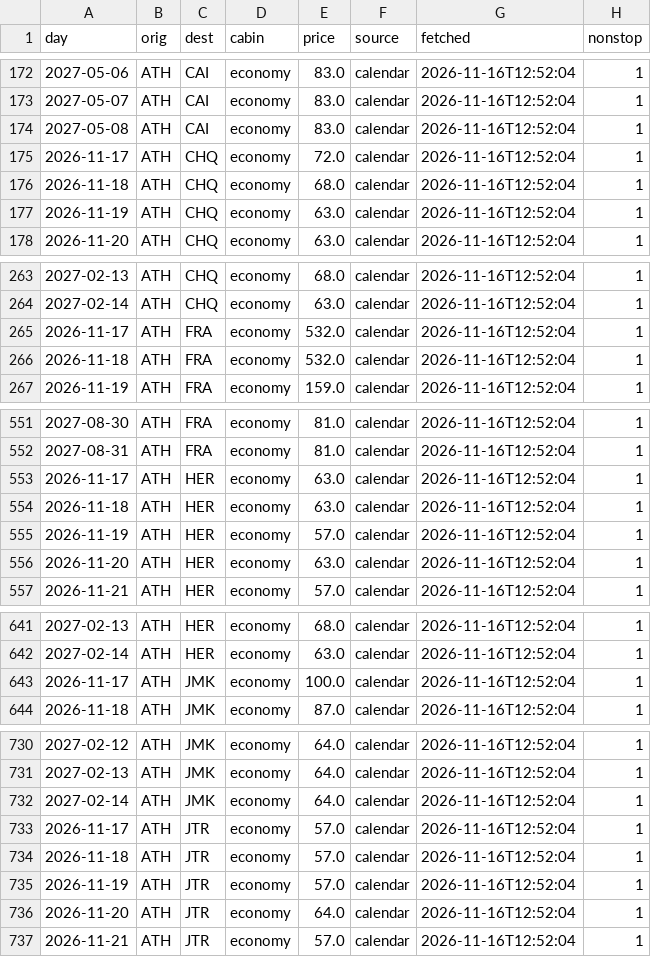
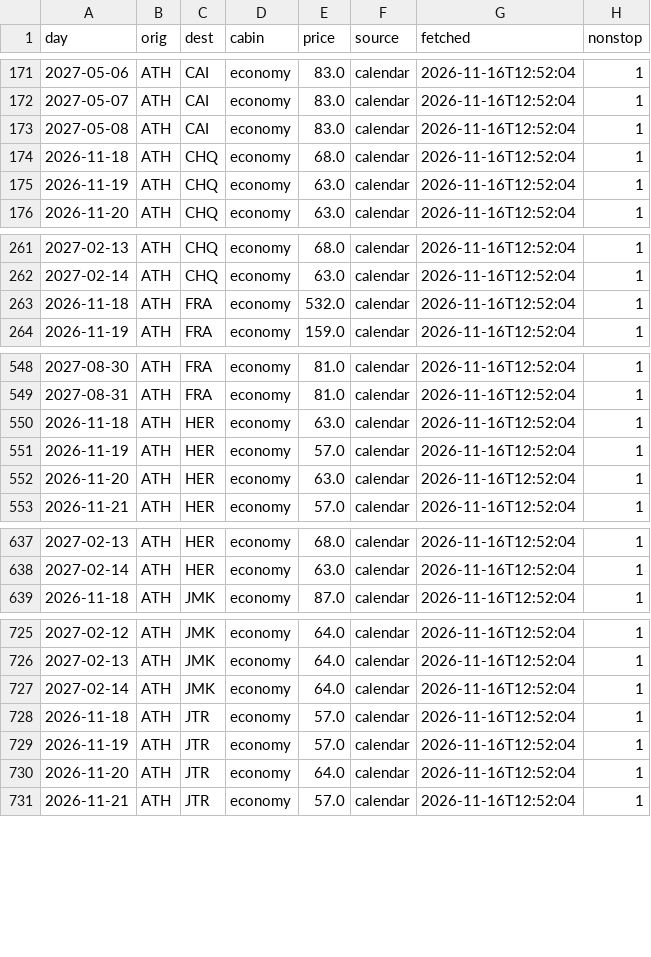
Before and after one commit to Am015-dev/AegeanBook, a CSV file: data/skyexpress.csv, drawn as a sheet; only a part is shown, gaps mark what is left out; the diff covers the shown part only.

```diff
--- a/data/skyexpress.csv
+++ b/data/skyexpress.csv
@@ -174,3 +173,2 @@ day,orig,dest,cabin,price,source,fetched,nonstop
 2027-05-08,ATH,CAI,economy,83.0,calendar,2026-11-16T12:52:04,1
-2026-11-17,ATH,CHQ,economy,72.0,calendar,2026-11-16T12:52:04,1
 2026-11-18,ATH,CHQ,economy,68.0,calendar,2026-11-16T12:52:04,1
@@ -264,3 +262,2 @@ day,orig,dest,cabin,price,source,fetched,nonstop
 2027-02-14,ATH,CHQ,economy,63.0,calendar,2026-11-16T12:52:04,1
-2026-11-17,ATH,FRA,economy,532.0,calendar,2026-11-16T12:52:04,1
 2026-11-18,ATH,FRA,economy,532.0,calendar,2026-11-16T12:52:04,1
@@ -552,3 +549,2 @@ day,orig,dest,cabin,price,source,fetched,nonstop
 2027-08-31,ATH,FRA,economy,81.0,calendar,2026-11-16T12:52:04,1
-2026-11-17,ATH,HER,economy,63.0,calendar,2026-11-16T12:52:04,1
 2026-11-18,ATH,HER,economy,63.0,calendar,2026-11-16T12:52:04,1
@@ -642,3 +638,2 @@ day,orig,dest,cabin,price,source,fetched,nonstop
 2027-02-14,ATH,HER,economy,63.0,calendar,2026-11-16T12:52:04,1
-2026-11-17,ATH,JMK,economy,100.0,calendar,2026-11-16T12:52:04,1
 2026-11-18,ATH,JMK,economy,87.0,calendar,2026-11-16T12:52:04,1
@@ -732,3 +727,2 @@ day,orig,dest,cabin,price,source,fetched,nonstop
 2027-02-14,ATH,JMK,economy,64.0,calendar,2026-11-16T12:52:04,1
-2026-11-17,ATH,JTR,economy,57.0,calendar,2026-11-16T12:52:04,1
 2026-11-18,ATH,JTR,economy,57.0,calendar,2026-11-16T12:52:04,1
```
Also changed, not shown: 21 removed rows elsewhere in this file, data/daily.csv, data/daily_hotel.csv, 4 other files.
